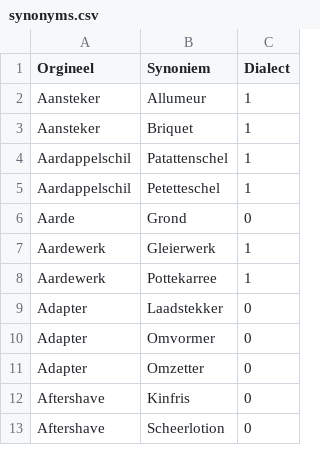
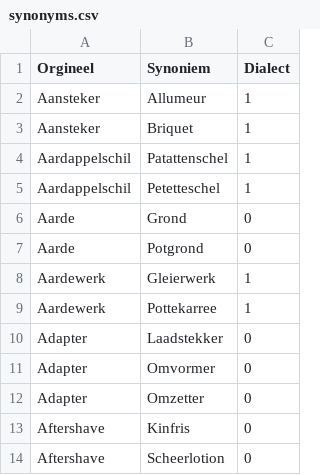
Before and after one commit to hapytex/afvalalfabet, a CSV file: data/synonyms.csv, drawn as a sheet; only a part is shown; the diff names each change by its address in the sheet, - before the commit and + after, or states it on an @@ line.

Commit message:
extra entries

```diff
--- a/data/synonyms.csv
+++ b/data/synonyms.csv
+row 7: Aarde | Potgrond | 0
```
